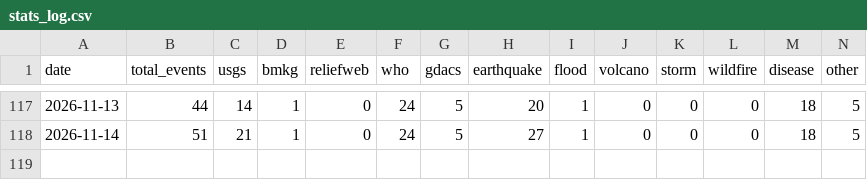
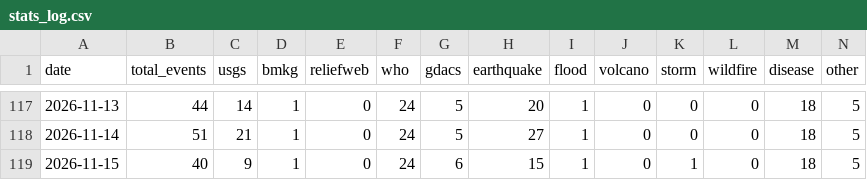
Before and after one commit to duleab/-CrisisLens., a CSV file: data/stats_log.csv, drawn as a sheet; only a part is shown, gaps mark what is left out; the diff names each change by its address in the sheet, - before the commit and + after, or states it on an @@ line.

```diff
--- a/data/stats_log.csv
+++ b/data/stats_log.csv
+row 119: 2026-11-15 | 40 | 9 | 1 | 0 | 24 | 6 | 15 | 1 | 0 | 1 | 0 | 18 | 5
```
Also changed, not shown: 2 other files.
